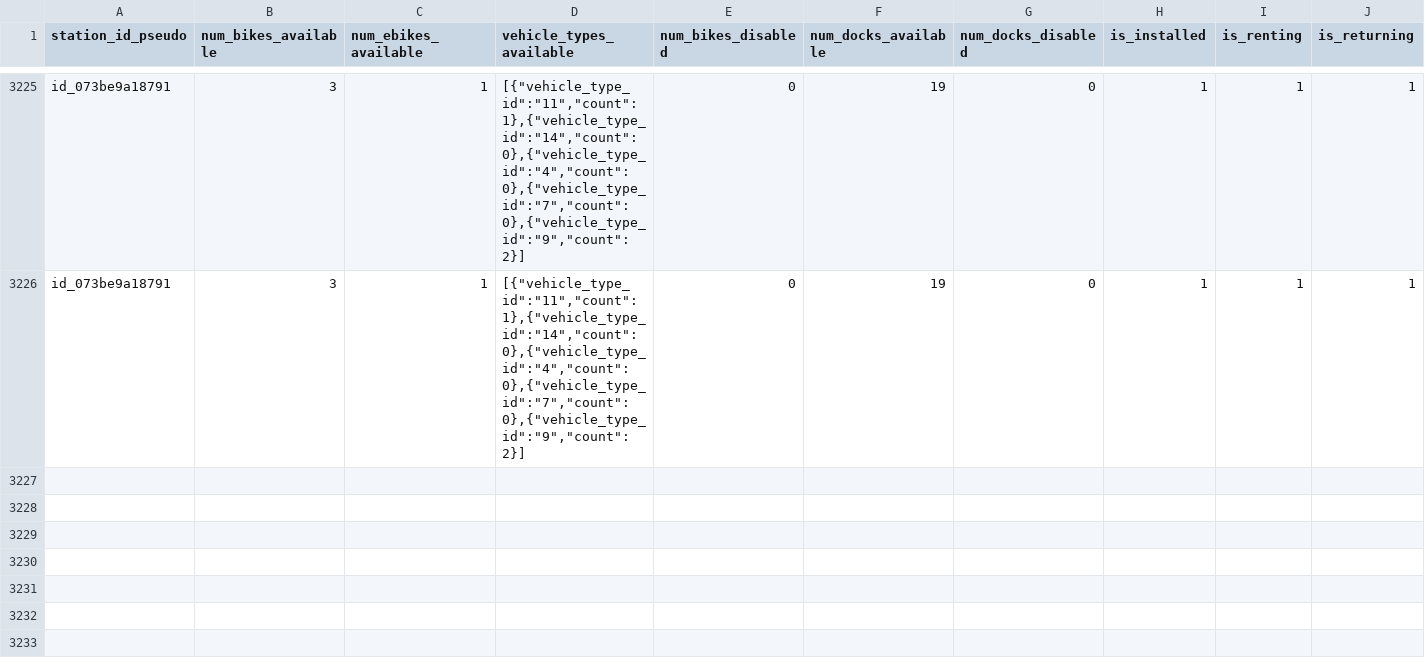
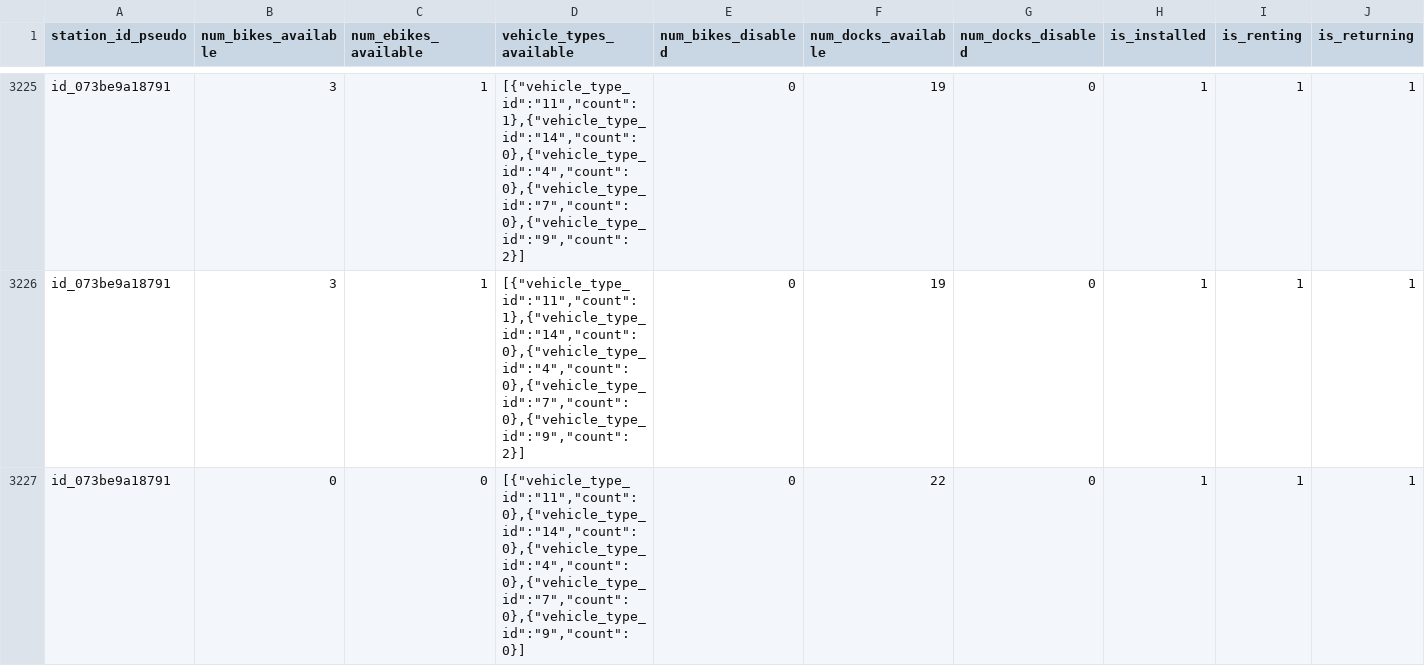
Before and after one commit to mkshaw/bixi_desert, a CSV file: results.csv, drawn as a sheet; only a part is shown, gaps mark what is left out; rows hold the shown columns only; the diff names each change by its address in the sheet, - before the commit and + after, or states it on an @@ line.

```diff
--- a/results.csv
+++ b/results.csv
+row 3227: id_073be9a18791 | 0 | 0 | [{"vehicle_type_id":"11","count":0},{"vehicle_type_id":"14","count":0},{"vehicle_type_id":"4","count":0},{"vehicle_type_id":"7","count":0},{"vehicle_type_id":"9","count":0}] | 0 | 22 | 0 | 1 | 1 | 1
```
